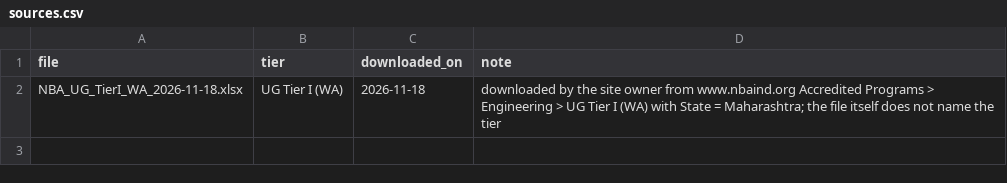
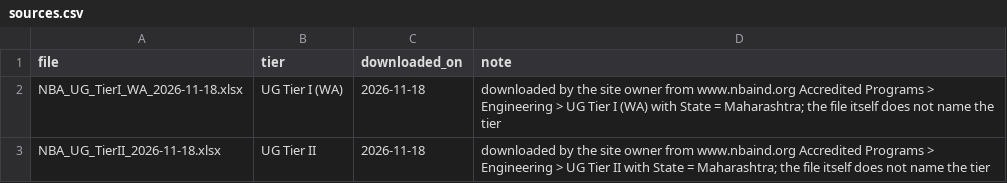
Before and after one commit to engineeringmathsbyprofnitin/mhtcet-college-advisor, a CSV file: data/manual/nba/sources.csv, drawn as a sheet; the diff names each change by its address in the sheet, - before the commit and + after, or states it on an @@ line.

Commit message:
stage 12b-2 NBA tier II

```diff
--- a/data/manual/nba/sources.csv
+++ b/data/manual/nba/sources.csv
+row 3: NBA_UG_TierII_2026-11-18.xlsx | UG Tier II | 2026-11-18 | downloaded by the site owner from www.nbaind.org Accredited Programs > Engineering > UG Tier II with State = Maharashtra; the file itself does not name the tier
```
Also changed, not shown: 4 other files.
